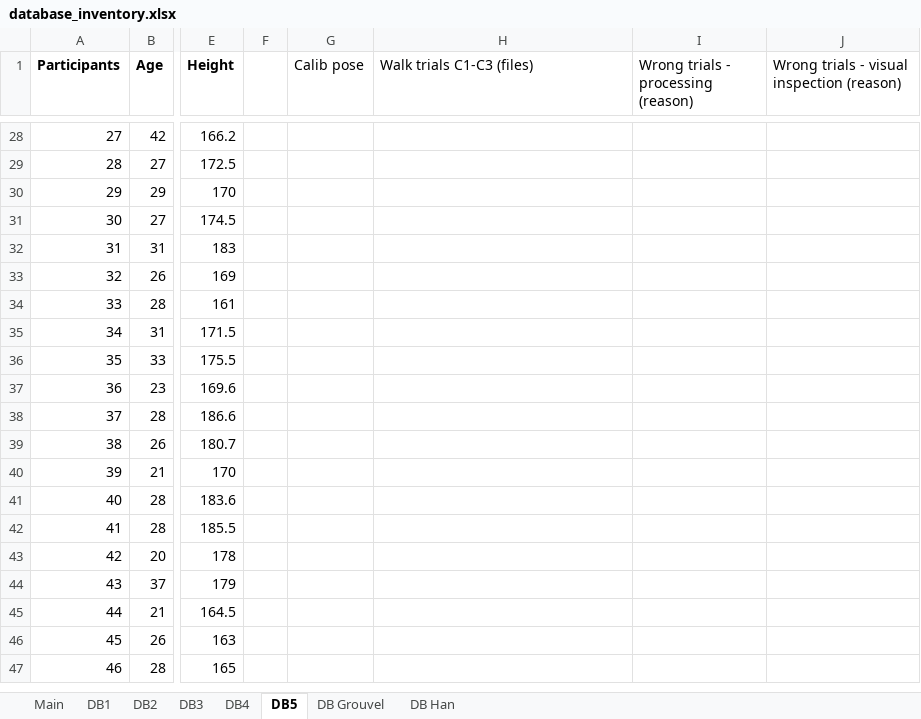
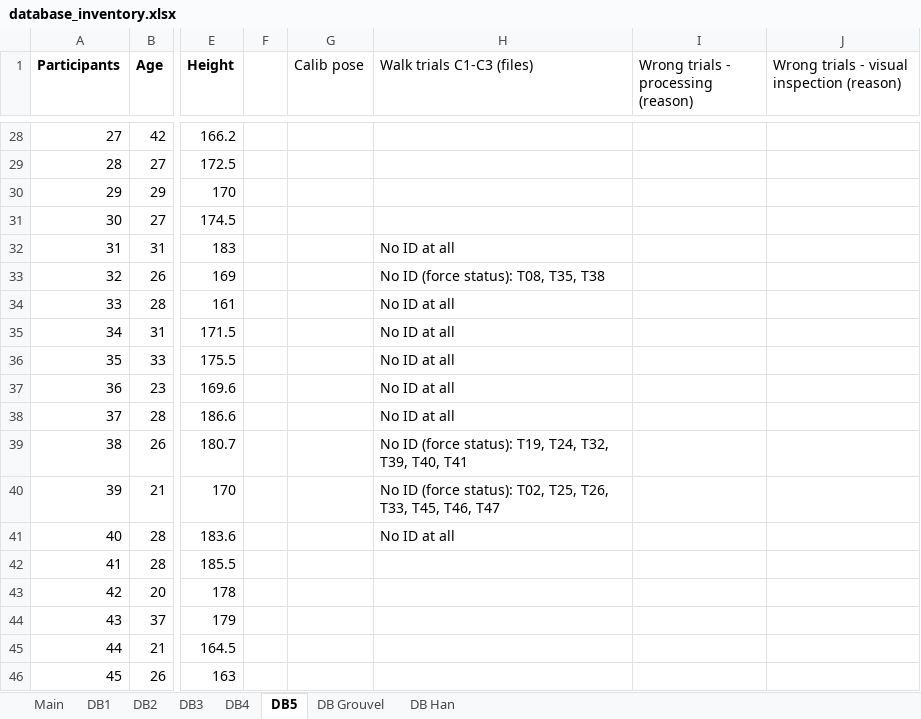
Before and after one commit to perlasqr/TeamProject_BioMAC, an Excel workbook: data/database_inventory.xlsx, sheet DB5, drawn as a sheet; only a part is shown, gaps mark what is left out; the shorter side is filled out with more unchanged rows; values as stored, in another font and other column widths than the file's, no borders; the diff names each change by its address in the sheet, - before the commit and + after, or states it on an @@ line.

Commit message:
DB4 & DB5 DB inventory update

```diff
--- a/data/database_inventory.xlsx (sheet DB5)
+++ b/data/database_inventory.xlsx (sheet DB5)
-H32 (Walk trials C1-C3 (files)): (empty)
+H32 (Walk trials C1-C3 (files)): No ID at all
-H33 (Walk trials C1-C3 (files)): (empty)
+H33 (Walk trials C1-C3 (files)): No ID (force status): T08, T35, T38
-H34:H38 (Walk trials C1-C3 (files)): (empty)
+H34:H38 (Walk trials C1-C3 (files)): No ID at all
-H39 (Walk trials C1-C3 (files)): (empty)
+H39 (Walk trials C1-C3 (files)): No ID (force status): T19, T24, T32, T39, T40, T41
-H40 (Walk trials C1-C3 (files)): (empty)
+H40 (Walk trials C1-C3 (files)): No ID (force status): T02, T25, T26, T33, T45, T46, T47
-H41 (Walk trials C1-C3 (files)): (empty)
+H41 (Walk trials C1-C3 (files)): No ID at all
```
Also changed, not shown: sheet DB4, 1 other file.
